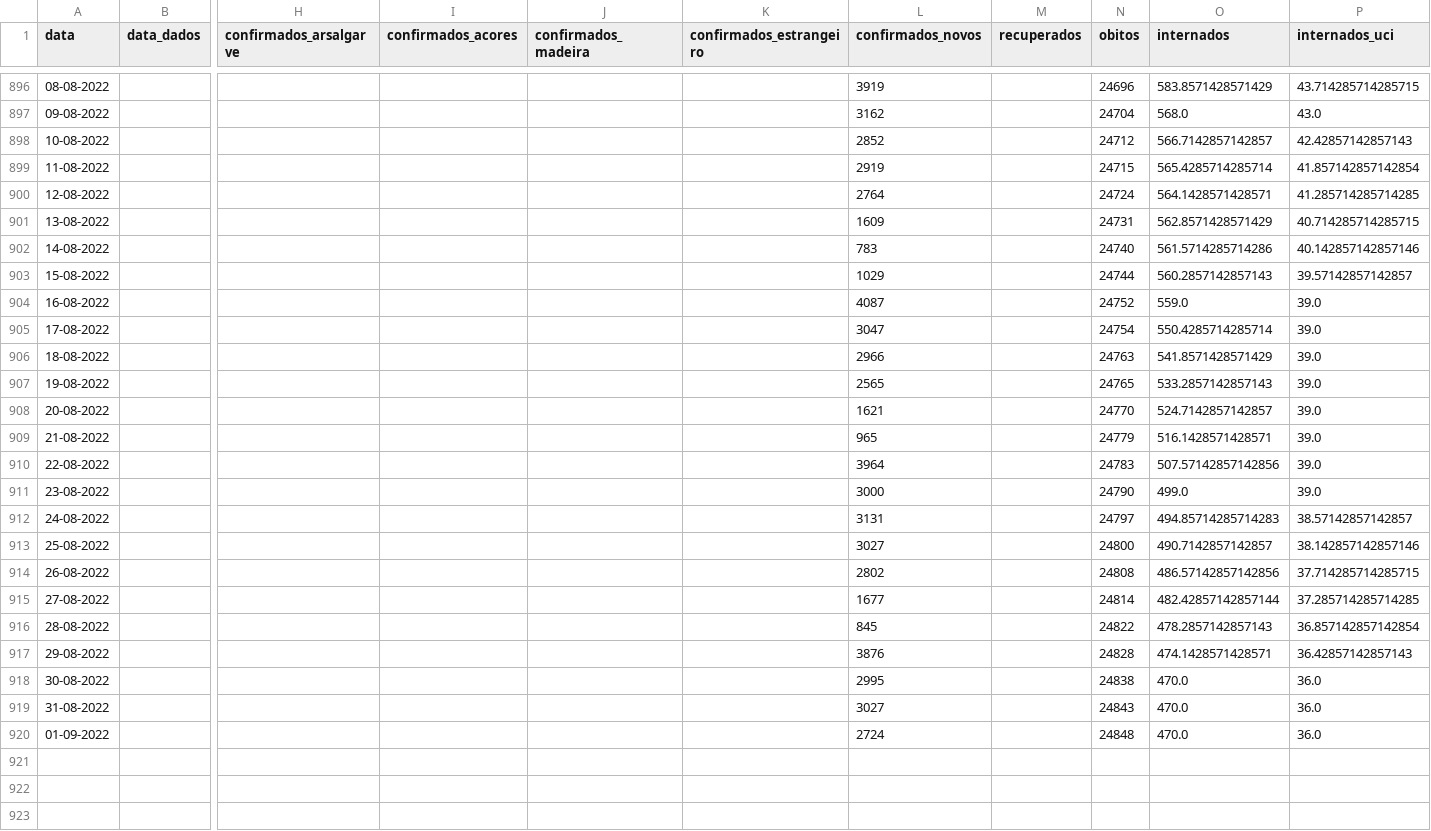
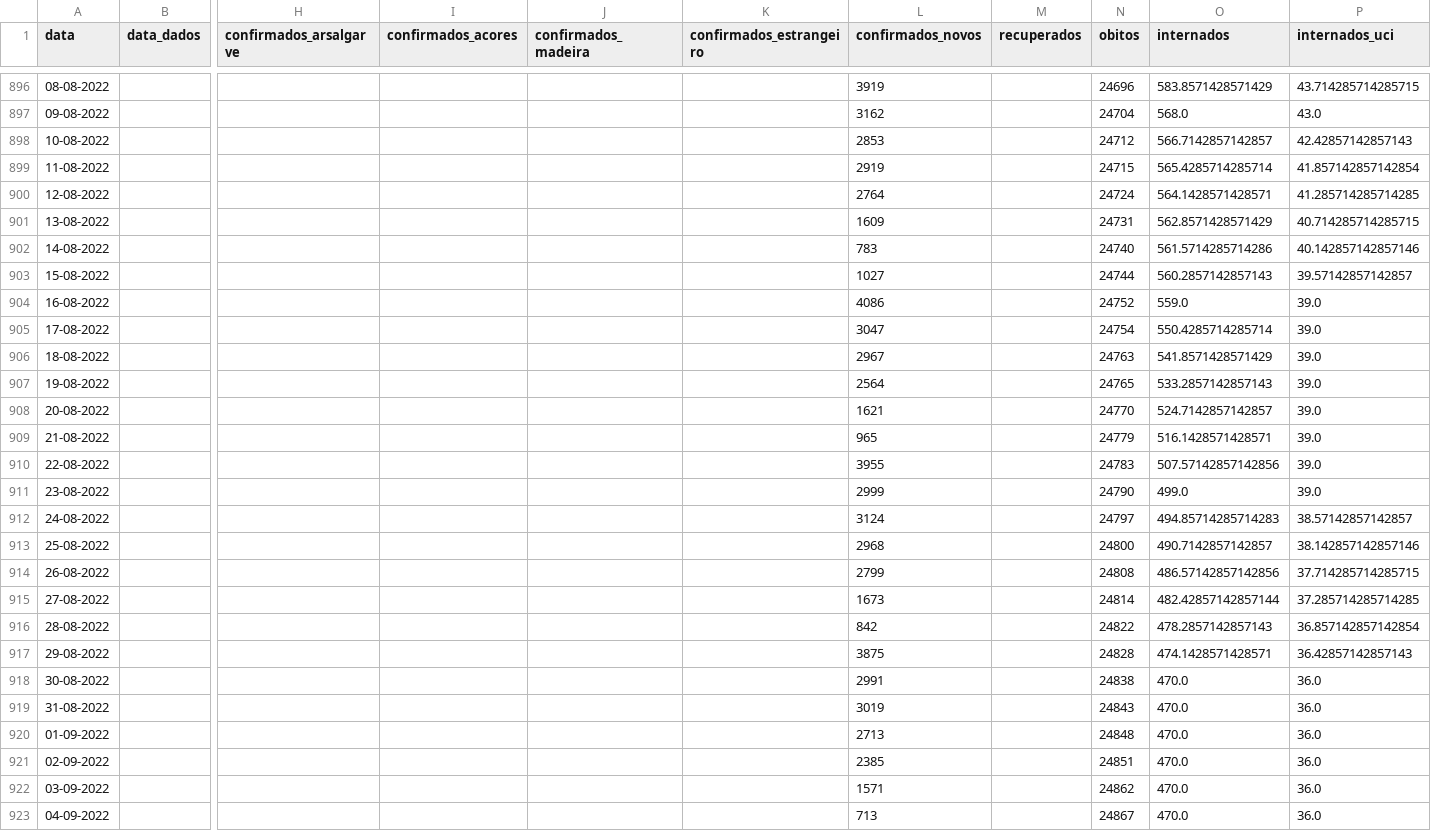
Before and after one commit to ghomem/coviz-data, a CSV file: merged/data.csv, drawn as a sheet; only a part is shown, gaps mark what is left out; rows hold the shown columns only; the diff covers the shown part only; the diff names each change by its address in the sheet, - before the commit and + after, or states it on an @@ line.

Commit message:
update data for the day

```diff
--- a/merged/data.csv
+++ b/merged/data.csv
-L898 (confirmados_novos): 2852
+L898 (confirmados_novos): 2853
-L903 (confirmados_novos): 1029
+L903 (confirmados_novos): 1027
-L904 (confirmados_novos): 4087
+L904 (confirmados_novos): 4086
-L906 (confirmados_novos): 2966
+L906 (confirmados_novos): 2967
-L907 (confirmados_novos): 2565
+L907 (confirmados_novos): 2564
-L910 (confirmados_novos): 3964
+L910 (confirmados_novos): 3955
-L911 (confirmados_novos): 3000
+L911 (confirmados_novos): 2999
-L912 (confirmados_novos): 3131
+L912 (confirmados_novos): 3124
-L913 (confirmados_novos): 3027
+L913 (confirmados_novos): 2968
-L914 (confirmados_novos): 2802
+L914 (confirmados_novos): 2799
-L915 (confirmados_novos): 1677
+L915 (confirmados_novos): 1673
-L916 (confirmados_novos): 845
+L916 (confirmados_novos): 842
-L917 (confirmados_novos): 3876
+L917 (confirmados_novos): 3875
-L918 (confirmados_novos): 2995
+L918 (confirmados_novos): 2991
-L919 (confirmados_novos): 3027
+L919 (confirmados_novos): 3019
-L920 (confirmados_novos): 2724
+L920 (confirmados_novos): 2713
+row 921: 02-09-2022 |  |  |  |  |  | 2385 |  | 24851 | 470.0 | 36.0
+row 922: 03-09-2022 |  |  |  |  |  | 1571 |  | 24862 | 470.0 | 36.0
+row 923: 04-09-2022 |  |  |  |  |  | 713 |  | 24867 | 470.0 | 36.0
```
Also changed, not shown: 26 edited cells elsewhere in this file, 1 other file.
